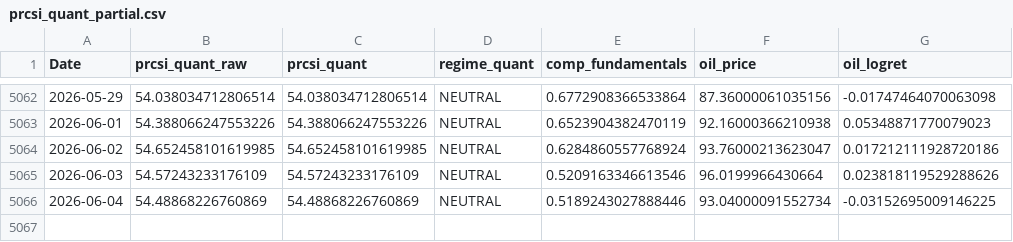
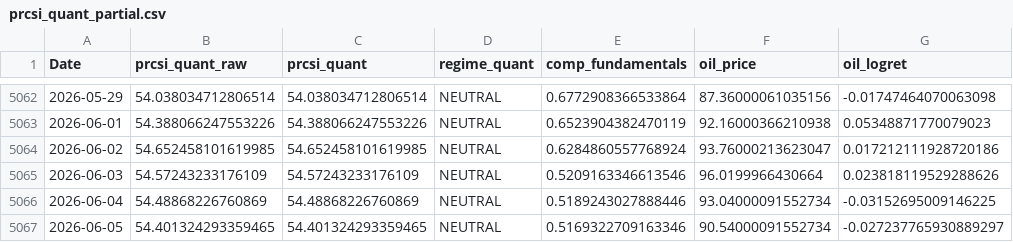
Before and after one commit to Ory999/OIL-INDEX, a CSV file: data/results/prcsi_quant_partial.csv, drawn as a sheet; only a part is shown, gaps mark what is left out; the diff names each change by its address in the sheet, - before the commit and + after, or states it on an @@ line.

```diff
--- a/data/results/prcsi_quant_partial.csv
+++ b/data/results/prcsi_quant_partial.csv
+row 5067: 2026-06-05 | 54.401324293359465 | 54.401324293359465 | NEUTRAL | 0.5169322709163346 | 90.54000091552734 | -0.027237765930889297
```
Also changed, not shown: 6 other files.
